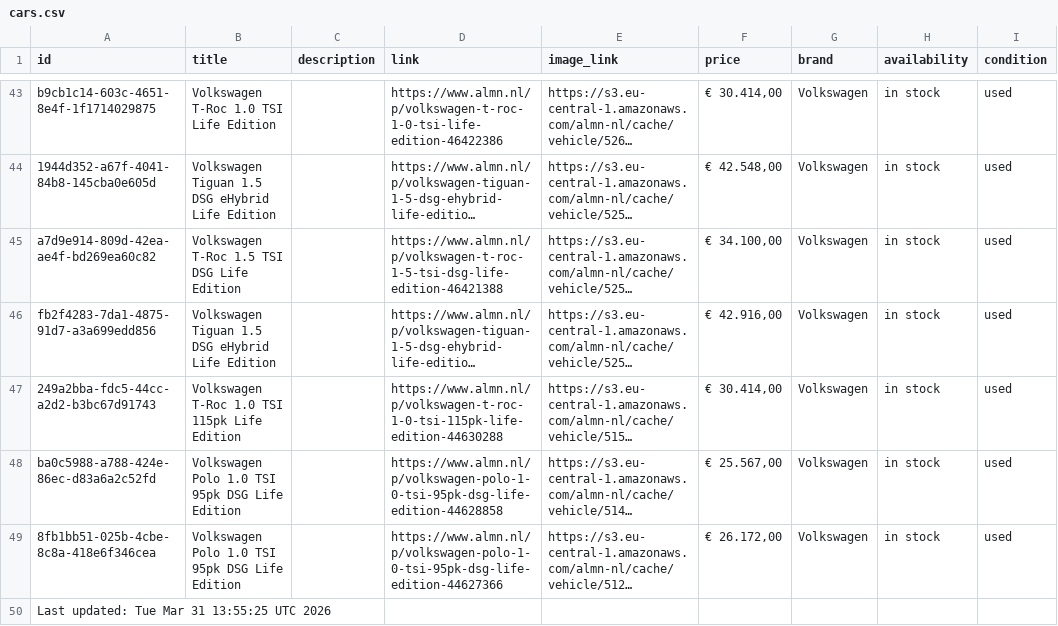
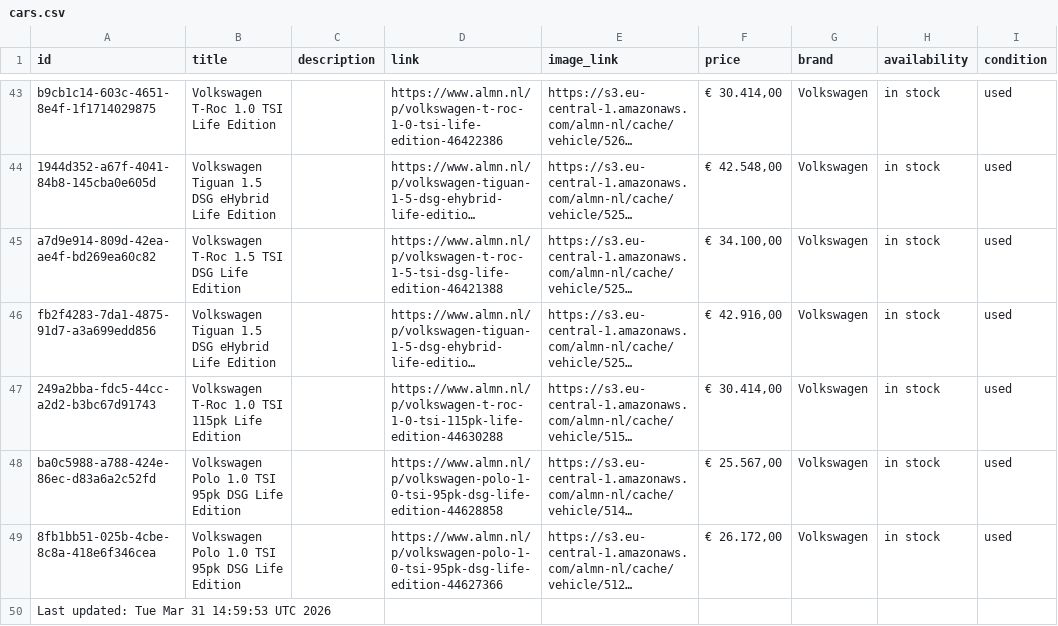
Before and after one commit to maxmovesmarketing/almn_zl, a CSV file: cars.csv, drawn as a sheet; only a part is shown, gaps mark what is left out; long unchanged cells end in …; the diff names each change by its address in the sheet, - before the commit and + after, or states it on an @@ line.

```diff
--- a/cars.csv
+++ b/cars.csv
-A50 (id): Last updated: Tue Mar 31 13:55:25 UTC 2026
+A50 (id): Last updated: Tue Mar 31 14:59:53 UTC 2026
```
